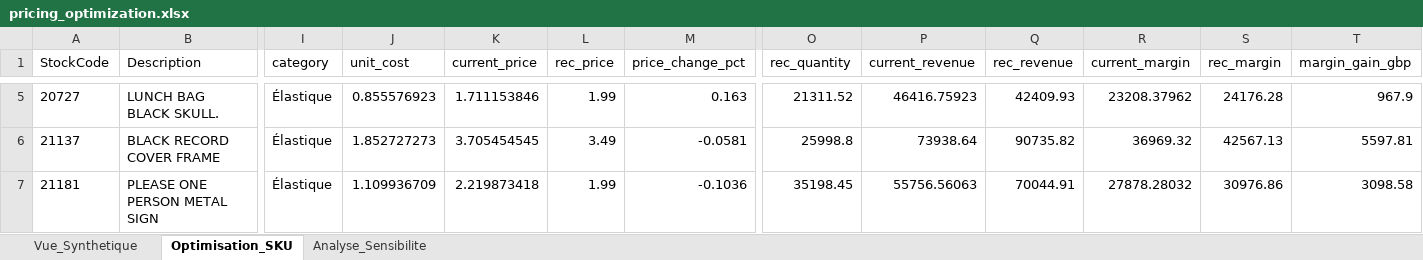
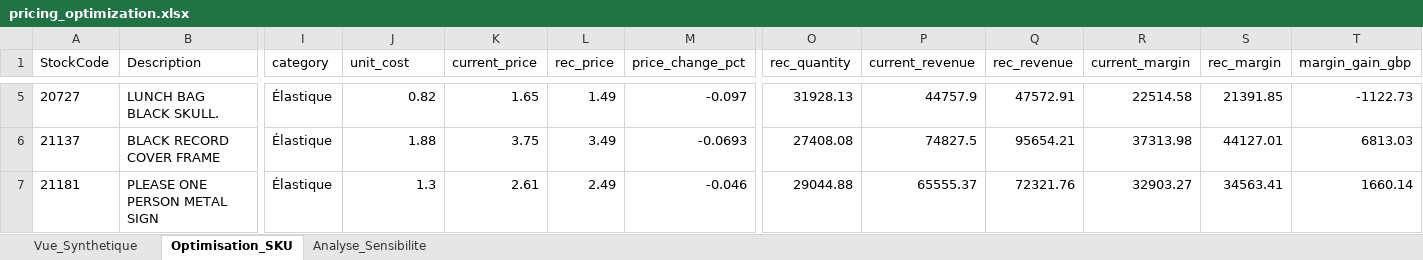
Before and after one commit to jefferson1203/customer-growth-ai-lab, an Excel workbook: outputs/pricing/pricing_optimization.xlsx, sheet Optimisation_SKU, drawn as a sheet; only a part is shown, gaps mark what is left out; values as stored, in another font and other column widths than the file's, no borders; the diff covers the shown part only; the diff names each change by its address in the sheet, - before the commit and + after, or states it on an @@ line.

Commit message:
fix(pricing): enforce strict +/-10% max change after rounding, calculate 12-week current price, 2-year horizon metrics, and 18 unit tests

```diff
--- a/outputs/pricing/pricing_optimization.xlsx (sheet Optimisation_SKU)
+++ b/outputs/pricing/pricing_optimization.xlsx (sheet Optimisation_SKU)
-J5 (unit_cost): 0.855576923
+J5 (unit_cost): 0.82
-K5 (current_price): 1.711153846
+K5 (current_price): 1.65
-L5 (rec_price): 1.99
+L5 (rec_price): 1.49
-M5 (price_change_pct): 0.163
+M5 (price_change_pct): -0.097
-O5 (rec_quantity): 21311.52
+O5 (rec_quantity): 31928.13
-P5 (current_revenue): 46416.75923
+P5 (current_revenue): 44757.9
-Q5 (rec_revenue): 42409.93
+Q5 (rec_revenue): 47572.91
-R5 (current_margin): 23208.37962
+R5 (current_margin): 22514.58
-S5 (rec_margin): 24176.28
+S5 (rec_margin): 21391.85
-T5 (margin_gain_gbp): 967.9
+T5 (margin_gain_gbp): -1122.73
-J6 (unit_cost): 1.852727273
+J6 (unit_cost): 1.88
-K6 (current_price): 3.705454545
+K6 (current_price): 3.75
-M6 (price_change_pct): -0.0581
+M6 (price_change_pct): -0.0693
-O6 (rec_quantity): 25998.8
+O6 (rec_quantity): 27408.08
-P6 (current_revenue): 73938.64
+P6 (current_revenue): 74827.5
-Q6 (rec_revenue): 90735.82
+Q6 (rec_revenue): 95654.21
-R6 (current_margin): 36969.32
+R6 (current_margin): 37313.98
-S6 (rec_margin): 42567.13
+S6 (rec_margin): 44127.01
-T6 (margin_gain_gbp): 5597.81
+T6 (margin_gain_gbp): 6813.03
-J7 (unit_cost): 1.109936709
+J7 (unit_cost): 1.3
-K7 (current_price): 2.219873418
+K7 (current_price): 2.61
-L7 (rec_price): 1.99
+L7 (rec_price): 2.49
-M7 (price_change_pct): -0.1036
+M7 (price_change_pct): -0.046
-O7 (rec_quantity): 35198.45
+O7 (rec_quantity): 29044.88
-P7 (current_revenue): 55756.56063
+P7 (current_revenue): 65555.37
-Q7 (rec_revenue): 70044.91
+Q7 (rec_revenue): 72321.76
-R7 (current_margin): 27878.28032
+R7 (current_margin): 32903.27
-S7 (rec_margin): 30976.86
+S7 (rec_margin): 34563.41
-T7 (margin_gain_gbp): 3098.58
+T7 (margin_gain_gbp): 1660.14
```
Also changed, not shown: 434 edited cells elsewhere in this sheet, sheet Analyse_Sensibilite, sheet Vue_Synthetique, 7 other files.
